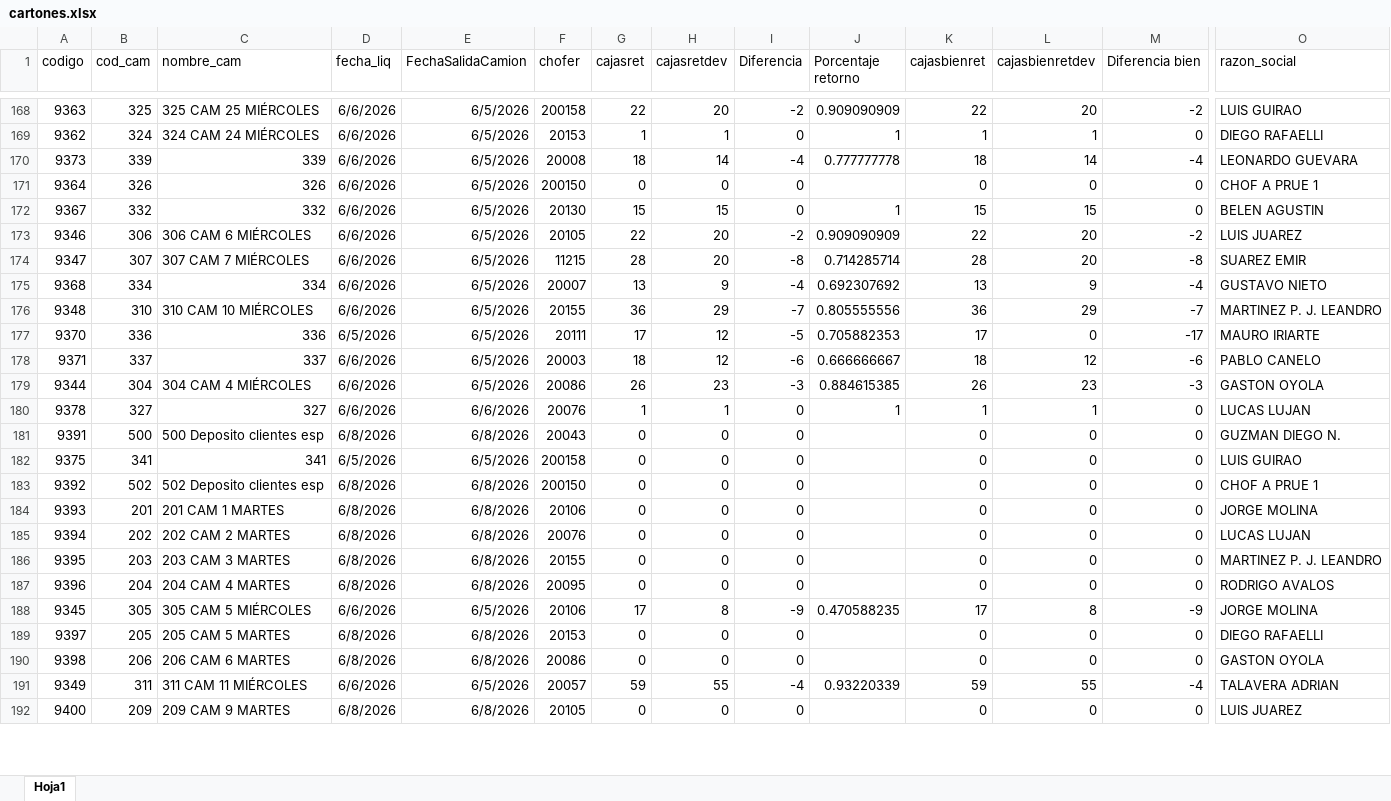
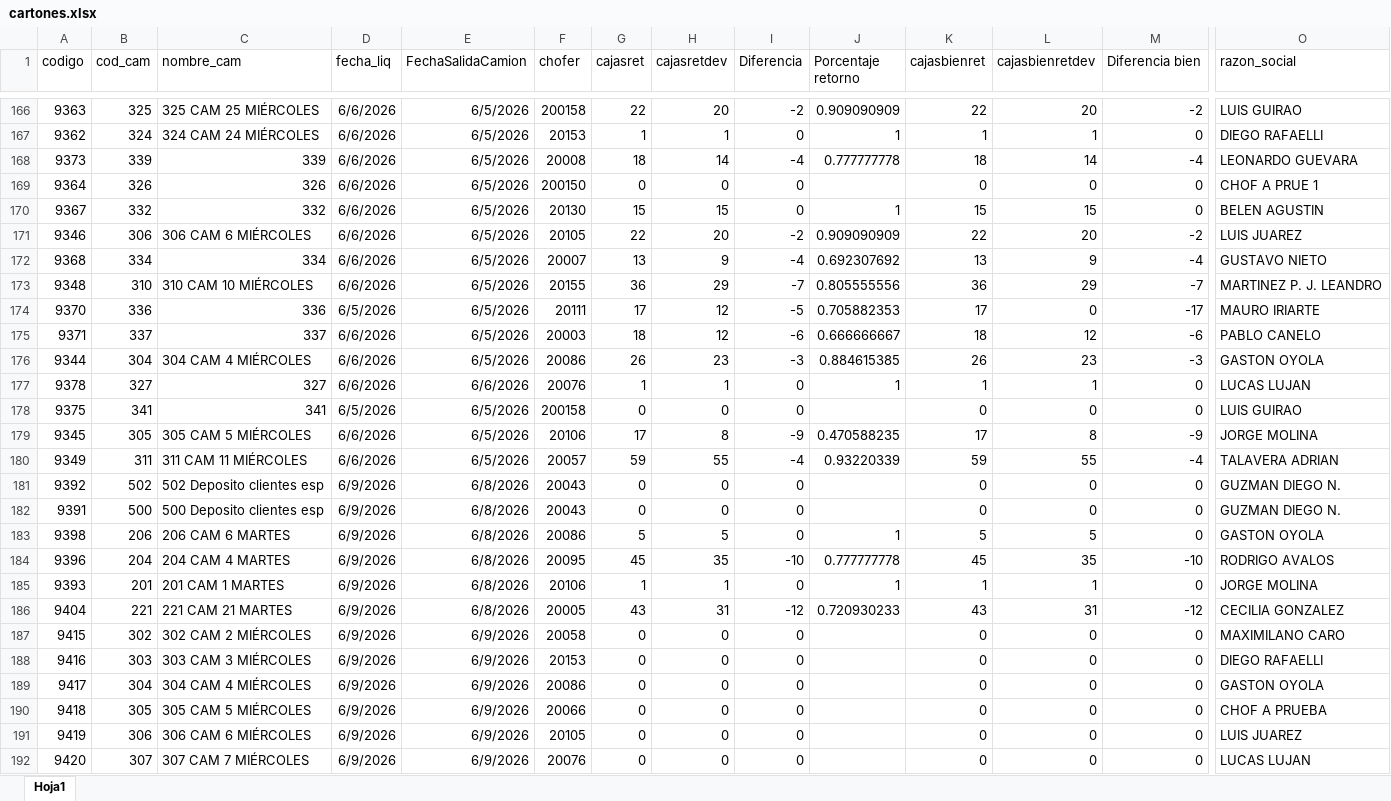
Before and after one commit to Nodus-app/sistema-operativo-nodus, an Excel workbook: data/cartones.xlsx, sheet Hoja1, drawn as a sheet; only a part is shown, gaps mark what is left out; values as stored, in another font and other column widths than the file's, no borders; removed rows and columns are numbered as before the commit, all else as after; rows hold the shown columns only; the diff covers the shown part only; the diff names each change by its address in the sheet, - before the commit and + after, or states it on an @@ line.

Commit message:
Add files via upload

```diff
--- a/data/cartones.xlsx (sheet Hoja1)
+++ b/data/cartones.xlsx (sheet Hoja1)
-row 174: 9347 | 307 | 307 CAM 7 MIÉRCOLES | 6/6/2026 | 6/5/2026 | 11215 | 28 | 20 | -8 | 0.714285714 | 28 | 20 | -8 | SUAREZ EMIR
-row 181: 9391 | 500 | 500 Deposito clientes esp | 6/8/2026 | 6/8/2026 | 20043 | 0 | 0 | 0 |  | 0 | 0 | 0 | GUZMAN DIEGO N.
-row 183: 9392 | 502 | 502 Deposito clientes esp | 6/8/2026 | 6/8/2026 | 200150 | 0 | 0 | 0 |  | 0 | 0 | 0 | CHOF A PRUE 1
-row 184: 9393 | 201 | 201 CAM 1 MARTES | 6/8/2026 | 6/8/2026 | 20106 | 0 | 0 | 0 |  | 0 | 0 | 0 | JORGE MOLINA
-row 185: 9394 | 202 | 202 CAM 2 MARTES | 6/8/2026 | 6/8/2026 | 20076 | 0 | 0 | 0 |  | 0 | 0 | 0 | LUCAS LUJAN
-row 186: 9395 | 203 | 203 CAM 3 MARTES | 6/8/2026 | 6/8/2026 | 20155 | 0 | 0 | 0 |  | 0 | 0 | 0 | MARTINEZ P. J. LEANDRO
-row 187: 9396 | 204 | 204 CAM 4 MARTES | 6/8/2026 | 6/8/2026 | 20095 | 0 | 0 | 0 |  | 0 | 0 | 0 | RODRIGO AVALOS
-row 189: 9397 | 205 | 205 CAM 5 MARTES | 6/8/2026 | 6/8/2026 | 20153 | 0 | 0 | 0 |  | 0 | 0 | 0 | DIEGO RAFAELLI
-row 190: 9398 | 206 | 206 CAM 6 MARTES | 6/8/2026 | 6/8/2026 | 20086 | 0 | 0 | 0 |  | 0 | 0 | 0 | GASTON OYOLA
+row 181: 9392 | 502 | 502 Deposito clientes esp | 6/9/2026 | 6/8/2026 | 20043 | 0 | 0 | 0 |  | 0 | 0 | 0 | GUZMAN DIEGO N.
+row 182: 9391 | 500 | 500 Deposito clientes esp | 6/9/2026 | 6/8/2026 | 20043 | 0 | 0 | 0 |  | 0 | 0 | 0 | GUZMAN DIEGO N.
+row 183: 9398 | 206 | 206 CAM 6 MARTES | 6/9/2026 | 6/8/2026 | 20086 | 5 | 5 | 0 | 1 | 5 | 5 | 0 | GASTON OYOLA
+row 184: 9396 | 204 | 204 CAM 4 MARTES | 6/9/2026 | 6/8/2026 | 20095 | 45 | 35 | -10 | 0.777777778 | 45 | 35 | -10 | RODRIGO AVALOS
+row 185: 9393 | 201 | 201 CAM 1 MARTES | 6/9/2026 | 6/8/2026 | 20106 | 1 | 1 | 0 | 1 | 1 | 1 | 0 | JORGE MOLINA
+row 186: 9404 | 221 | 221 CAM 21 MARTES | 6/9/2026 | 6/8/2026 | 20005 | 43 | 31 | -12 | 0.720930233 | 43 | 31 | -12 | CECILIA GONZALEZ
+row 187: 9415 | 302 | 302 CAM 2 MIÉRCOLES | 6/9/2026 | 6/9/2026 | 20058 | 0 | 0 | 0 |  | 0 | 0 | 0 | MAXIMILANO CARO
+row 188: 9416 | 303 | 303 CAM 3 MIÉRCOLES | 6/9/2026 | 6/9/2026 | 20153 | 0 | 0 | 0 |  | 0 | 0 | 0 | DIEGO RAFAELLI
+row 189: 9417 | 304 | 304 CAM 4 MIÉRCOLES | 6/9/2026 | 6/9/2026 | 20086 | 0 | 0 | 0 |  | 0 | 0 | 0 | GASTON OYOLA
+row 190: 9418 | 305 | 305 CAM 5 MIÉRCOLES | 6/9/2026 | 6/9/2026 | 20066 | 0 | 0 | 0 |  | 0 | 0 | 0 | CHOF A PRUEBA
-A191 (codigo): 9400
+A191 (codigo): 9419
-B191 (cod_cam): 209
+B191 (cod_cam): 306
-C191 (nombre_cam): 209 CAM 9 MARTES
+C191 (nombre_cam): 306 CAM 6 MIÉRCOLES
-D191 (fecha_liq): 6/8/2026
+D191 (fecha_liq): 6/9/2026
-E191 (FechaSalidaCamion): 6/8/2026
+E191 (FechaSalidaCamion): 6/9/2026
+row 192: 9420 | 307 | 307 CAM 7 MIÉRCOLES | 6/9/2026 | 6/9/2026 | 20076 | 0 | 0 | 0 |  | 0 | 0 | 0 | LUCAS LUJAN
```
Also changed, not shown: 33 added rows, 12 removed rows and 38 edited cells elsewhere in this sheet.
